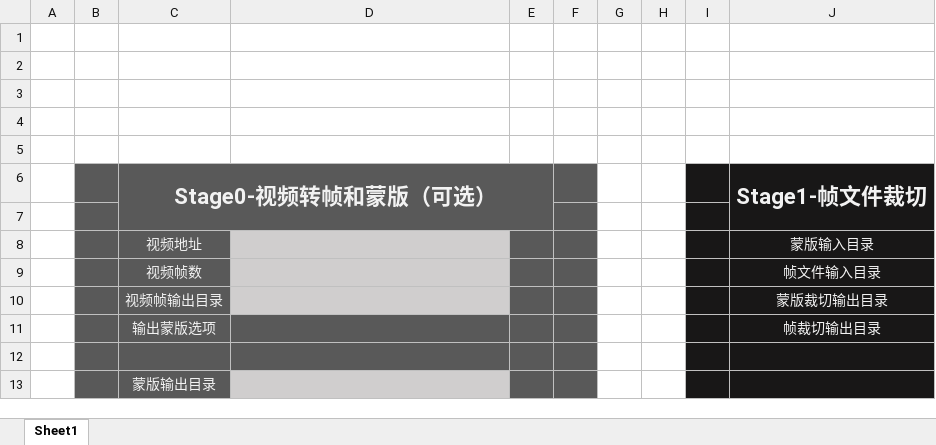
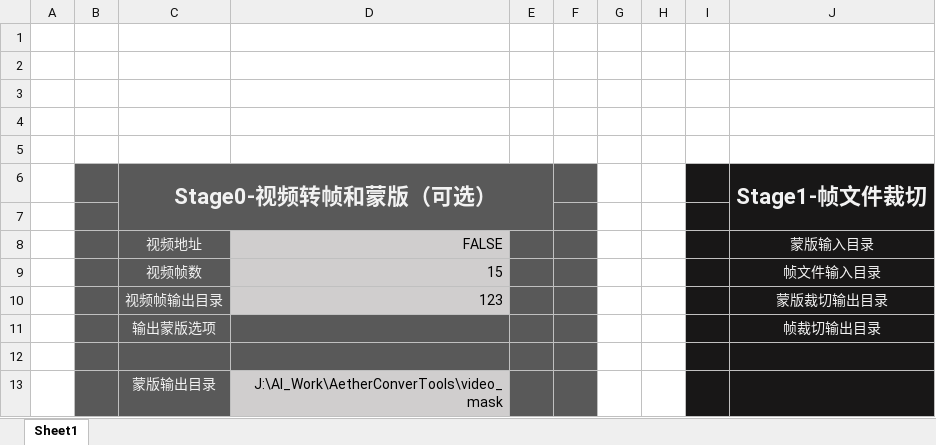
Before and after one commit to huchang47/AetherConverTools, an Excel workbook: 以太转绘工作台.xlsm, sheet Sheet1, drawn as a sheet; values as stored, in another font and other column widths than the file's, no borders; charts and pictures not drawn; the diff names each change by its address in the sheet, - before the commit and + after, or states it on an @@ line.

Commit message:
健壮处理

```diff
--- a/以太转绘工作台.xlsm (sheet Sheet1)
+++ b/以太转绘工作台.xlsm (sheet Sheet1)
-D8: (empty)
+D8: FALSE
-D9: (empty)
+D9: 15
-D10: (empty)
+D10: 123
-D13: (empty)
+D13: J:\AI_Work\AetherConverTools\video_mask
```
Also changed, not shown: charts or pictures.
